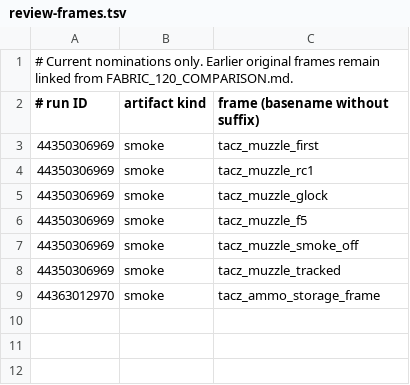
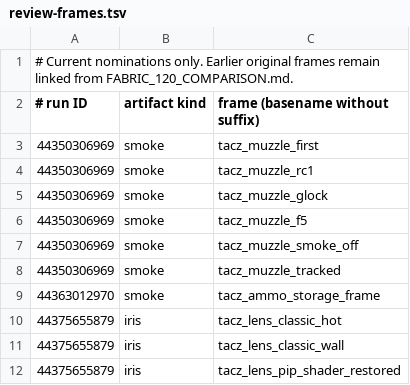
Before and after one commit to q14433686-arch/TaCZ_Refabricated_Unofficial, a TSV file: docs/investigations/review-frames.tsv, drawn as a sheet; the diff names each change by its address in the sheet, - before the commit and + after, or states it on an @@ line.

Commit message:
Record successful shader and full regressions, nominate original heat frames and preserve remaining support boundaries
Co-authored-by: arena-agent <297053741+arena-agent@users.noreply.github.com>

```diff
--- a/docs/investigations/review-frames.tsv
+++ b/docs/investigations/review-frames.tsv
+row 10: 44375655879 | iris | tacz_lens_classic_hot
+row 11: 44375655879 | iris | tacz_lens_classic_wall
+row 12: 44375655879 | iris | tacz_lens_pip_shader_restored
```
Also changed, not shown: 3 other files.
